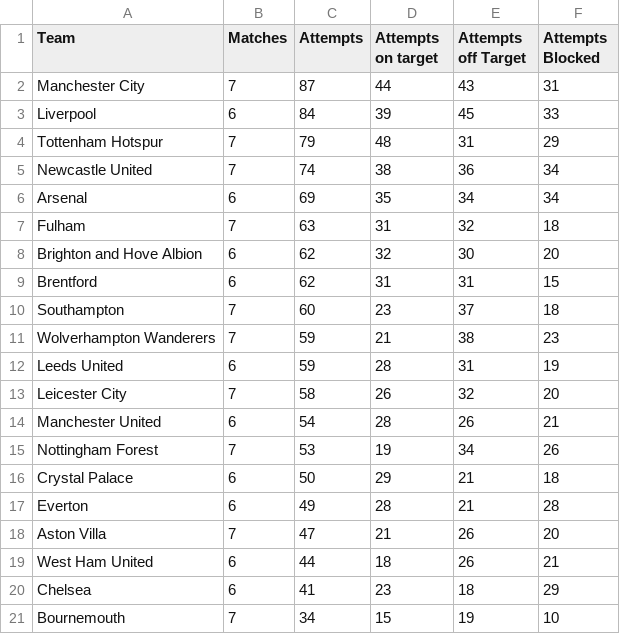
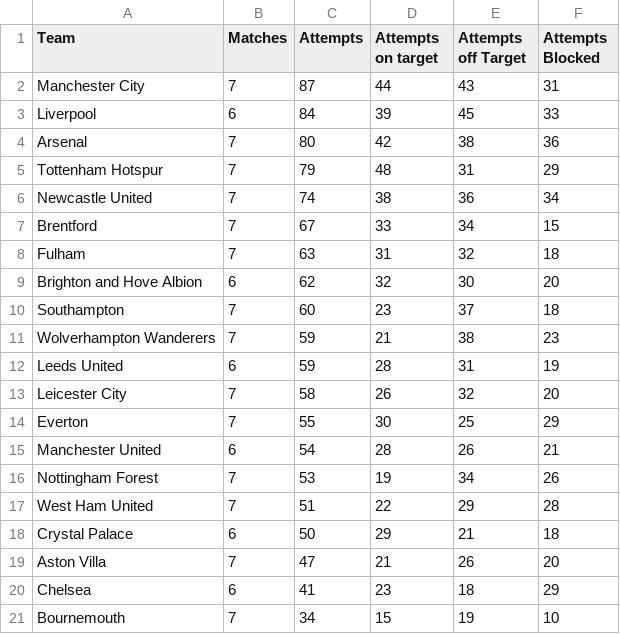
Before and after one commit to charles-adedotun/krysp-scraper, a CSV file: epl/scraped-data/attempts.csv, drawn as a sheet; removed rows and columns are numbered as before the commit, all else as after; the diff names each change by its address in the sheet, - before the commit and + after, or states it on an @@ line.

```diff
--- a/epl/scraped-data/attempts.csv
+++ b/epl/scraped-data/attempts.csv
+row 4: Arsenal | 7 | 80 | 42 | 38 | 36
-row 6: Arsenal | 6 | 69 | 35 | 34 | 34
+row 7: Brentford | 7 | 67 | 33 | 34 | 15
-row 9: Brentford | 6 | 62 | 31 | 31 | 15
+row 14: Everton | 7 | 55 | 30 | 25 | 29
+row 17: West Ham United | 7 | 51 | 22 | 29 | 28
-row 17: Everton | 6 | 49 | 28 | 21 | 28
-row 19: West Ham United | 6 | 44 | 18 | 26 | 21
```
Also changed, not shown: epl/scraped-data/attacking.csv, epl/scraped-data/defence.csv, 6 other files.
